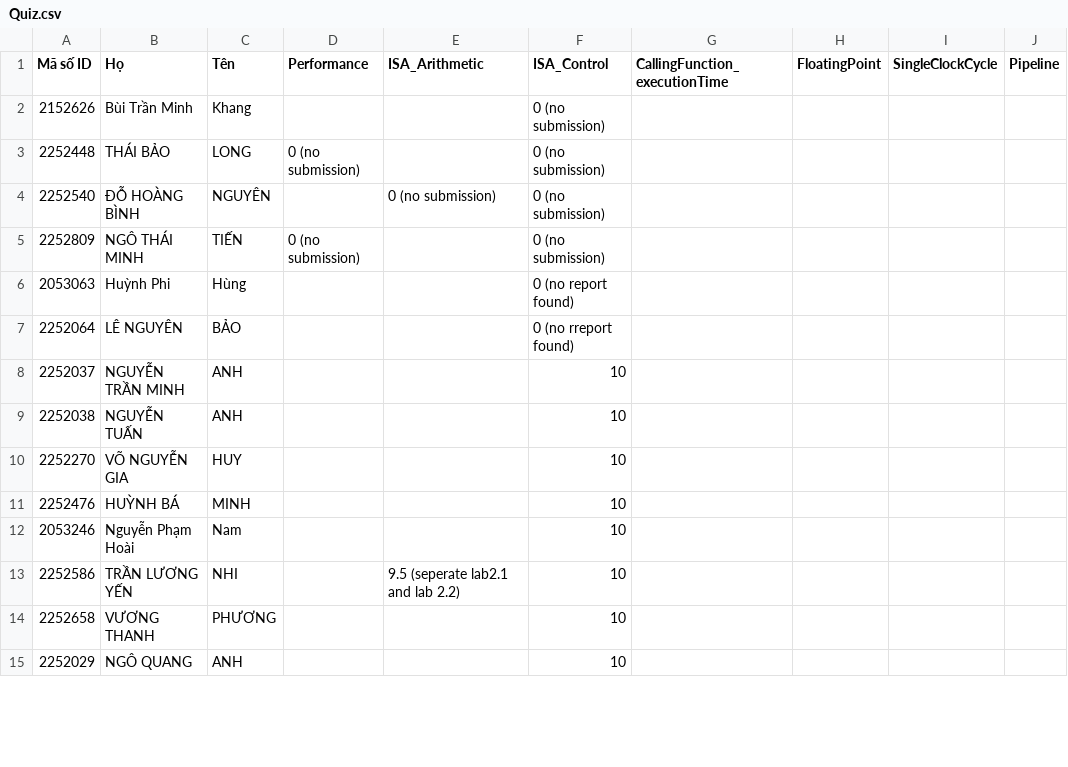
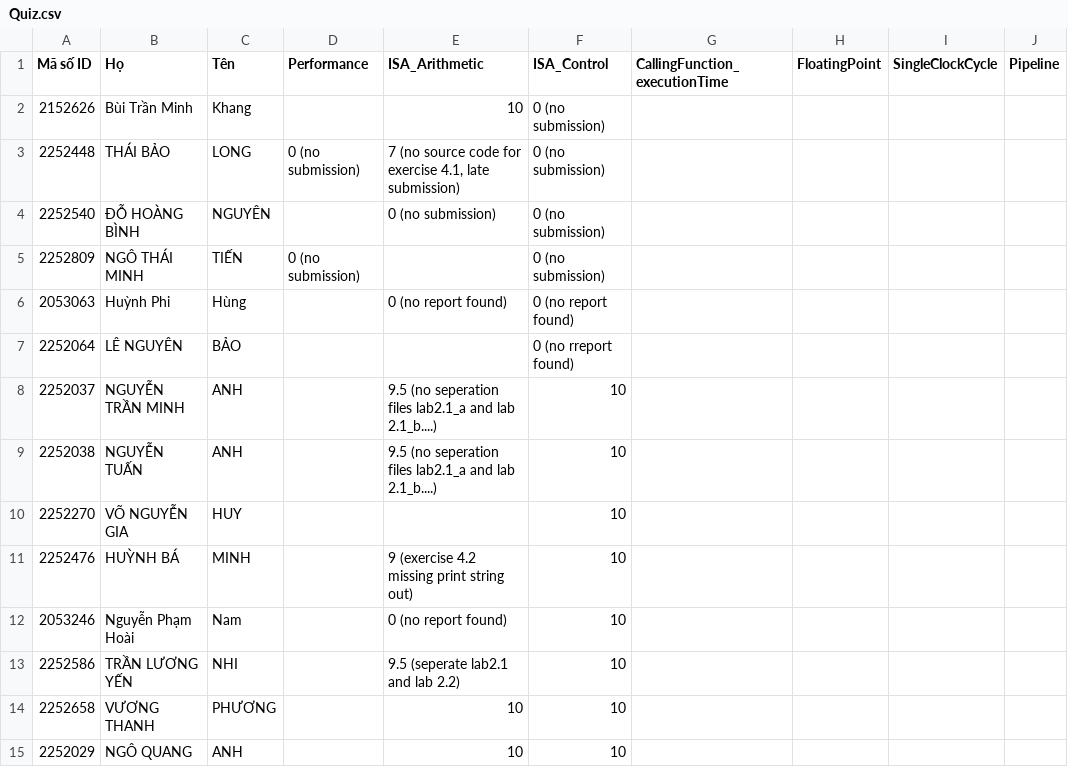
Before and after one commit to ThanhBinhTran/ThanhBinhTran.github.io, a CSV file: CompArchScore/2023_HK231/Quiz.csv, drawn as a sheet; only a part is shown; the diff covers the shown part only; the diff names each change by its address in the sheet, - before the commit and + after, or states it on an @@ line.

Commit message:
update score

```diff
--- a/CompArchScore/2023_HK231/Quiz.csv
+++ b/CompArchScore/2023_HK231/Quiz.csv
-E2 (ISA_Arithmetic): (empty)
+E2 (ISA_Arithmetic): 10
-E3 (ISA_Arithmetic): (empty)
+E3 (ISA_Arithmetic): 7 (no source code for exercise 4.1, late submission)
-E6 (ISA_Arithmetic): (empty)
+E6 (ISA_Arithmetic): 0 (no report found)
-E8:E9 (ISA_Arithmetic): (empty)
+E8:E9 (ISA_Arithmetic): 9.5 (no seperation files lab2.1_a and lab 2.1_b....)
-E11 (ISA_Arithmetic): (empty)
+E11 (ISA_Arithmetic): 9 (exercise 4.2 missing print string out)
-E12 (ISA_Arithmetic): (empty)
+E12 (ISA_Arithmetic): 0 (no report found)
-E14:E15 (ISA_Arithmetic): (empty)
+E14:E15 (ISA_Arithmetic): 10
```
Also changed, not shown: 26 edited cells elsewhere in this file.
